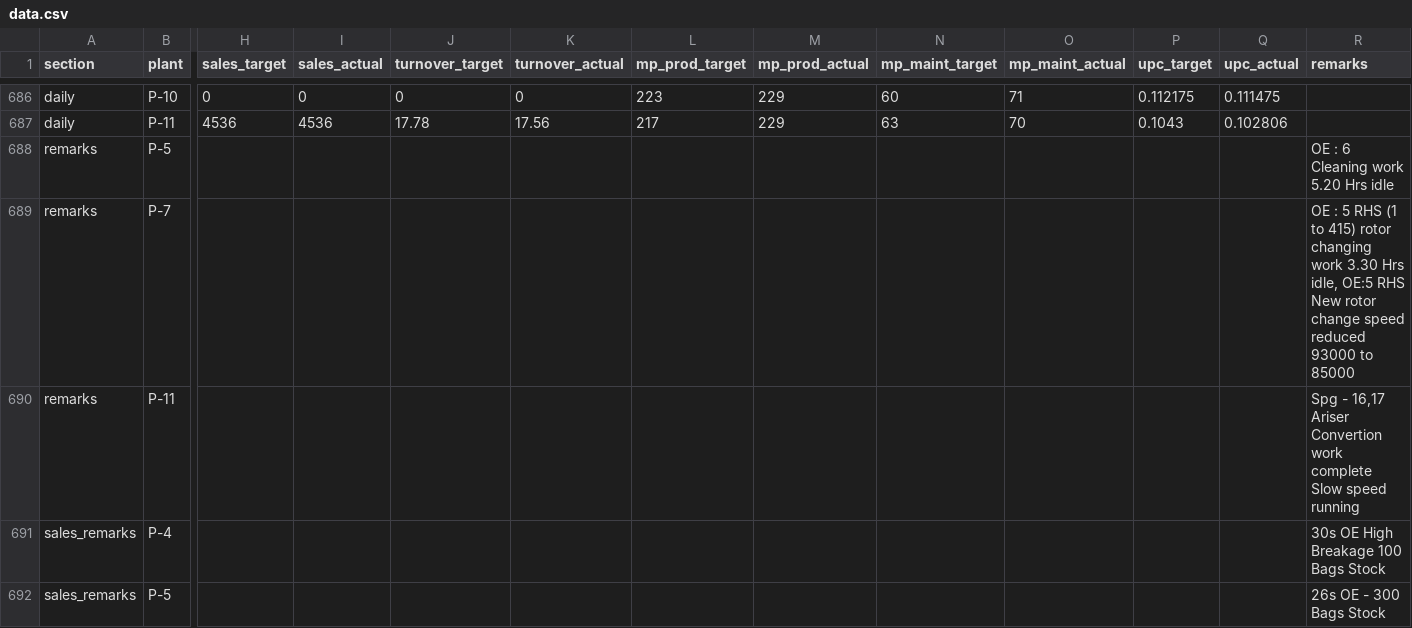
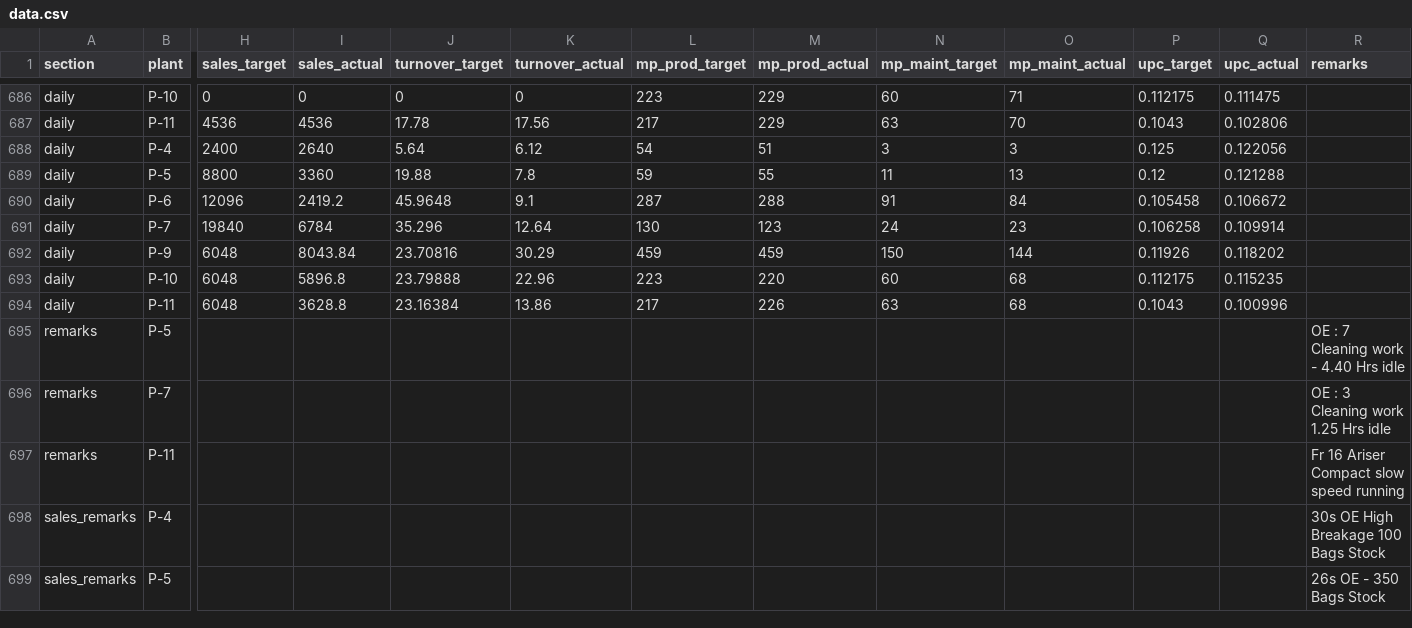
Before and after one commit to ipcamsgrmills/sgm-dashboard, a CSV file: data.csv, drawn as a sheet; only a part is shown, gaps mark what is left out; addresses are those after the commit; rows hold the shown columns only; the diff covers the shown part only; the diff names each change by its address in the sheet, - before the commit and + after, or states it on an @@ line.

Commit message:
Add files via upload

```diff
--- a/data.csv
+++ b/data.csv
+row 688: daily | P-4 | 2400 | 2640 | 5.64 | 6.12 | 54 | 51 | 3 | 3 | 0.125 | 0.122056
+row 689: daily | P-5 | 8800 | 3360 | 19.88 | 7.8 | 59 | 55 | 11 | 13 | 0.12 | 0.121288
+row 690: daily | P-6 | 12096 | 2419.2 | 45.9648 | 9.1 | 287 | 288 | 91 | 84 | 0.105458 | 0.106672
+row 691: daily | P-7 | 19840 | 6784 | 35.296 | 12.64 | 130 | 123 | 24 | 23 | 0.106258 | 0.109914
+row 692: daily | P-9 | 6048 | 8043.84 | 23.70816 | 30.29 | 459 | 459 | 150 | 144 | 0.11926 | 0.118202
+row 693: daily | P-10 | 6048 | 5896.8 | 23.79888 | 22.96 | 223 | 220 | 60 | 68 | 0.112175 | 0.115235
+row 694: daily | P-11 | 6048 | 3628.8 | 23.16384 | 13.86 | 217 | 226 | 63 | 68 | 0.1043 | 0.100996
-R695 (remarks): OE : 6 Cleaning work 5.20 Hrs idle
+R695 (remarks): OE : 7 Cleaning work - 4.40 Hrs idle
-R696 (remarks): OE : 5 RHS (1 to 415) rotor changing work 3.30 Hrs idle, OE:5 RHS New rotor change speed reduced 93000 to 85000
+R696 (remarks): OE : 3 Cleaning work 1.25 Hrs idle
-R697 (remarks): Spg - 16,17 Ariser Convertion work complete Slow speed running
+R697 (remarks): Fr 16 Ariser Compact slow speed running
-R699 (remarks): 26s OE - 300 Bags Stock
+R699 (remarks): 26s OE - 350 Bags Stock
```
Also changed, not shown: 4 added rows and 5 edited cells elsewhere in this file.
